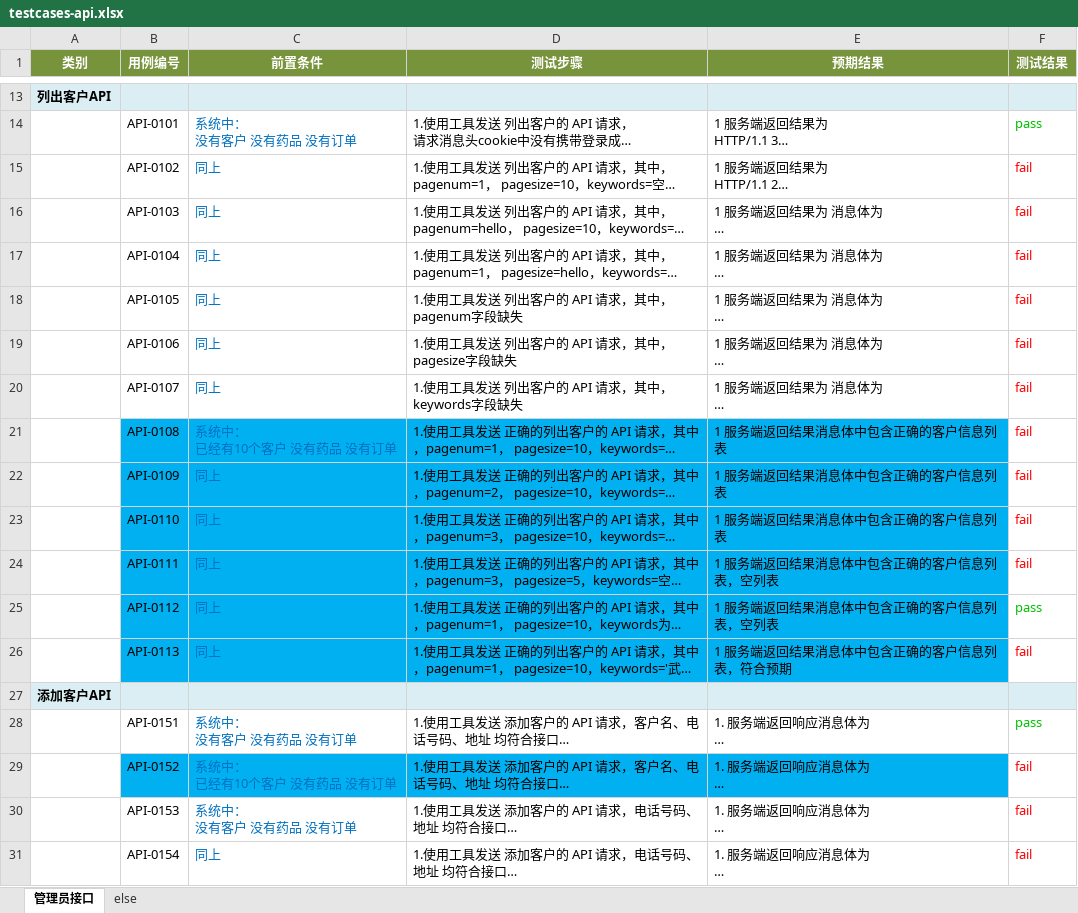
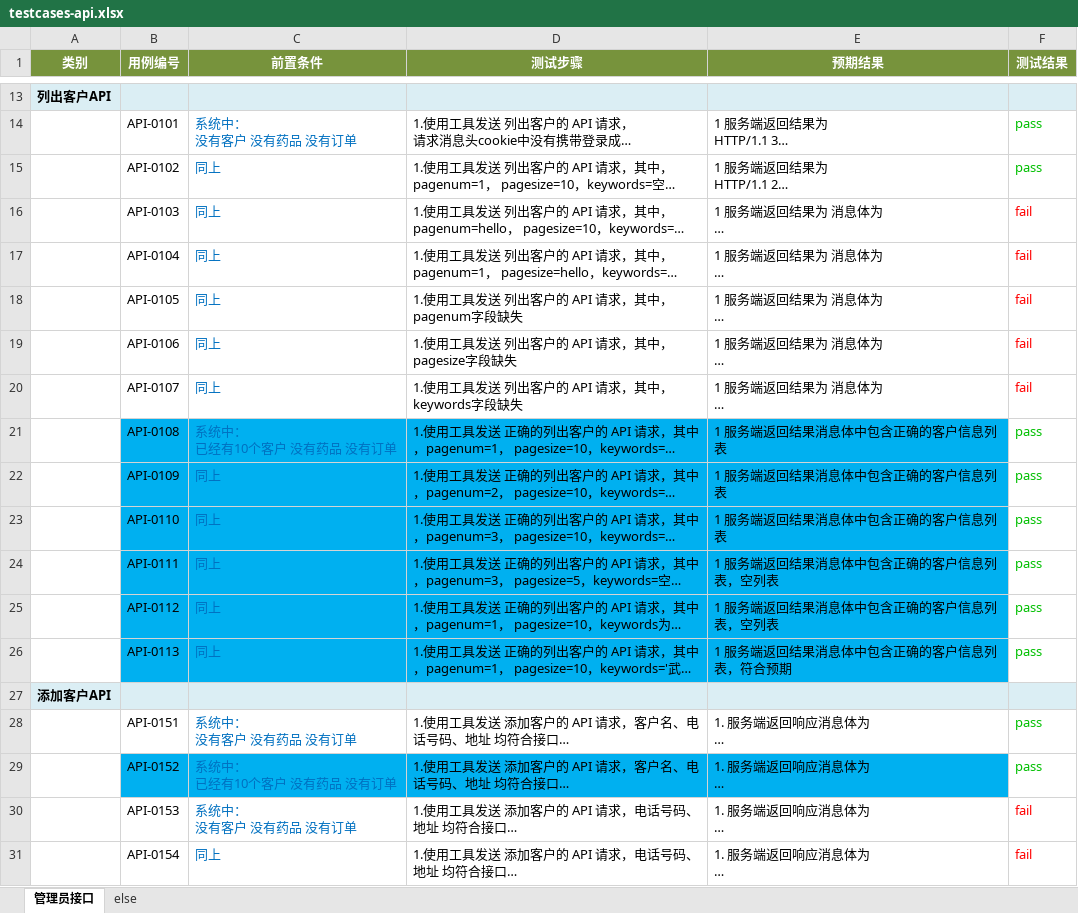
Before and after one commit to Mina319/autotest_bysms_api, an Excel workbook: testcases-api.xlsx, sheet 管理员接口, drawn as a sheet; only a part is shown, gaps mark what is left out; long unchanged cells end in …; values as stored, in another font and other column widths than the file's, no borders; the diff covers the shown part only; the diff names each change by its address in the sheet, - before the commit and + after, or states it on an @@ line.

```diff
--- a/testcases-api.xlsx (sheet 管理员接口)
+++ b/testcases-api.xlsx (sheet 管理员接口)
-F15 (测试结果): fail
+F15 (测试结果): pass
-F15 text colour: #FF0000
+F15 text colour: #00BF00
-F21:F24 (测试结果): fail
+F21:F24 (测试结果): pass
-F21:F24 text colour: #FF0000
+F21:F24 text colour: #00BF00
-F26 (测试结果): fail
+F26 (测试结果): pass
-F26 text colour: #FF0000
+F26 text colour: #00BF00
-F29 (测试结果): fail
+F29 (测试结果): pass
-F29 text colour: #FF0000
+F29 text colour: #00BF00
```
Also changed, not shown: 72 removed rows, 11 edited cells and cell formats elsewhere in this sheet, sheet else, 26 other files.
